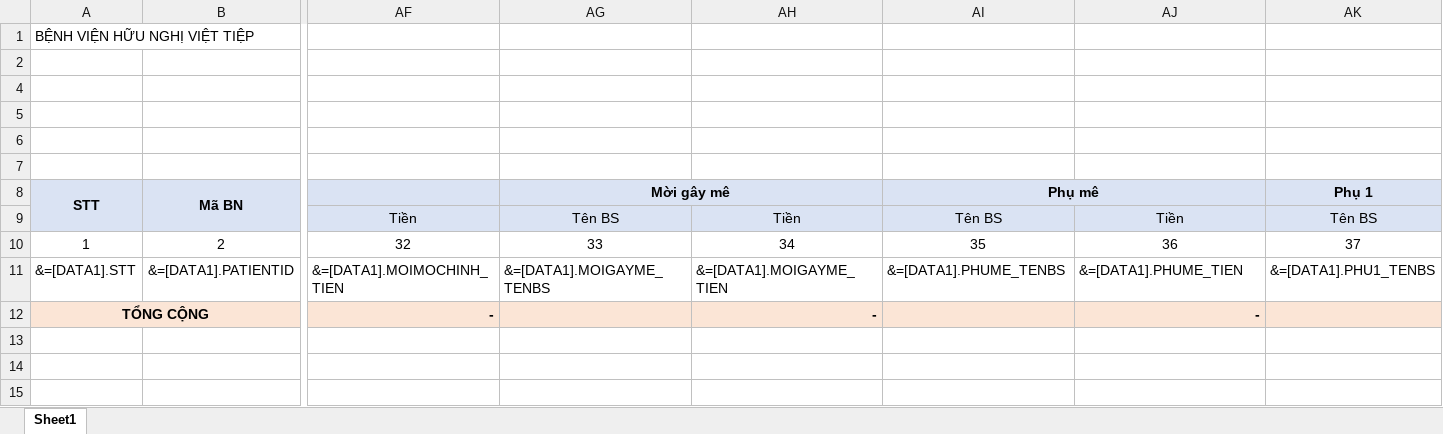
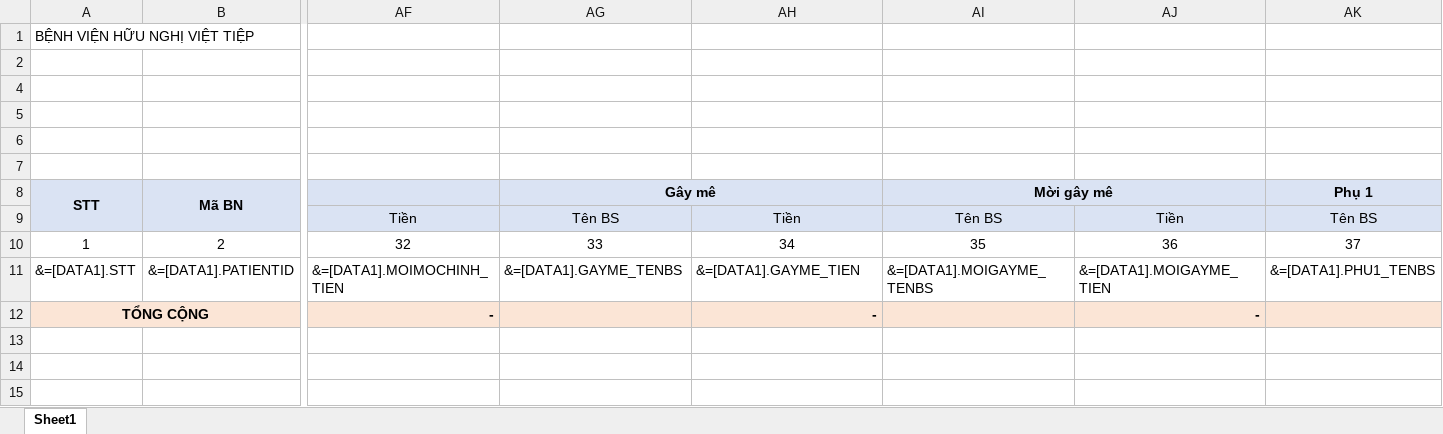
Before and after one commit to gaconleocay/MedicalLink, an Excel workbook: MedicalLink/Templates/BC_PhauThuatThuThuat_MAT.xlsx, sheet Sheet1, drawn as a sheet; only a part is shown, gaps mark what is left out; values as stored, in another font and other column widths than the file's, no borders; the diff names each change by its address in the sheet, - before the commit and + after, or states it on an @@ line.

```diff
--- a/MedicalLink/Templates/BC_PhauThuatThuThuat_MAT.xlsx (sheet Sheet1)
+++ b/MedicalLink/Templates/BC_PhauThuatThuThuat_MAT.xlsx (sheet Sheet1)
-AG8: Mời gây mê
+AG8: Gây mê
-AI8: Phụ mê
+AI8: Mời gây mê
-AG11 (Gây mê): &=[DATA1].MOIGAYME_TENBS
+AG11 (Gây mê): &=[DATA1].GAYME_TENBS
-AH11: &=[DATA1].MOIGAYME_TIEN
+AH11: &=[DATA1].GAYME_TIEN
-AI11 (Mời gây mê): &=[DATA1].PHUME_TENBS
+AI11 (Mời gây mê): &=[DATA1].MOIGAYME_TENBS
-AJ11: &=[DATA1].PHUME_TIEN
+AJ11: &=[DATA1].MOIGAYME_TIEN
```
Also changed, not shown: 29 other files.
